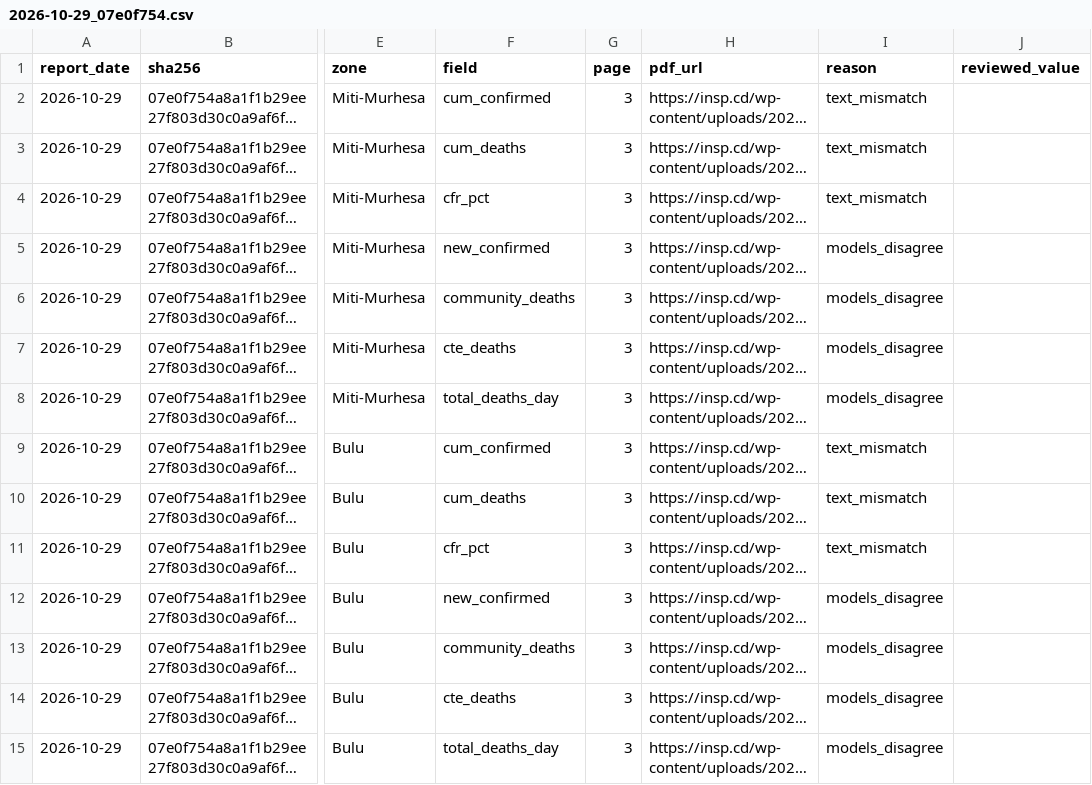
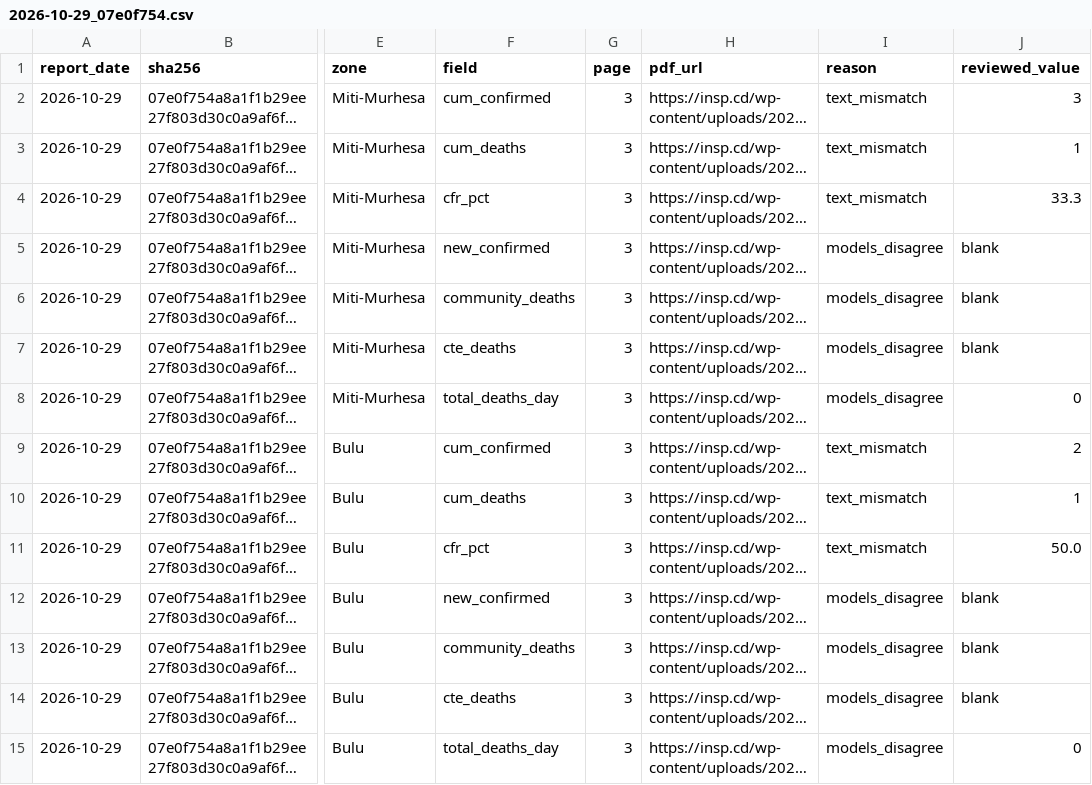
Before and after one commit to ONEcampaign/ebola-2026-outbreak, a CSV file: data/review/drc_2026/2026-10-29_07e0f754.csv, drawn as a sheet; only a part is shown, gaps mark what is left out; long unchanged cells end in …; the diff names each change by its address in the sheet, - before the commit and + after, or states it on an @@ line.

```diff
--- a/data/review/drc_2026/2026-10-29_07e0f754.csv
+++ b/data/review/drc_2026/2026-10-29_07e0f754.csv
-J2 (reviewed_value): (empty)
+J2 (reviewed_value): 3
-J3 (reviewed_value): (empty)
+J3 (reviewed_value): 1
-J4 (reviewed_value): (empty)
+J4 (reviewed_value): 33.3
-J5:J7 (reviewed_value): (empty)
+J5:J7 (reviewed_value): blank
-J8 (reviewed_value): (empty)
+J8 (reviewed_value): 0
-J9 (reviewed_value): (empty)
+J9 (reviewed_value): 2
-J10 (reviewed_value): (empty)
+J10 (reviewed_value): 1
-J11 (reviewed_value): (empty)
+J11 (reviewed_value): 50.0
-J12:J14 (reviewed_value): (empty)
+J12:J14 (reviewed_value): blank
-J15 (reviewed_value): (empty)
+J15 (reviewed_value): 0
```
